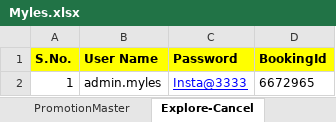
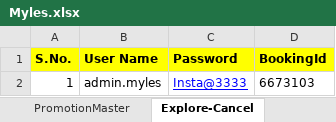
Before and after one commit to jayyadav89/Myles-Repository, an Excel workbook: Myles.xlsx, sheet Explore-Cancel, drawn as a sheet; values as stored, in another font and other column widths than the file's, no borders; the diff names each change by its address in the sheet, - before the commit and + after, or states it on an @@ line.

Commit message:
Added new booking code.

```diff
--- a/Myles.xlsx (sheet Explore-Cancel)
+++ b/Myles.xlsx (sheet Explore-Cancel)
-D2 (BookingId): 6672965
+D2 (BookingId): 6673103
```
Also changed, not shown: sheet Insta-Open, sheet Insta-Close, sheet Myles-Cancel, sheet Swap-Car, sheet Myles-Extension, sheet Insta-Extension, 1 more sheet, 13 other files.
